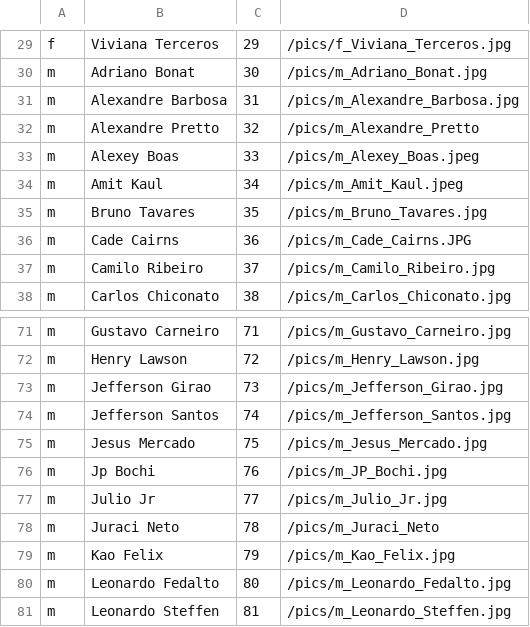
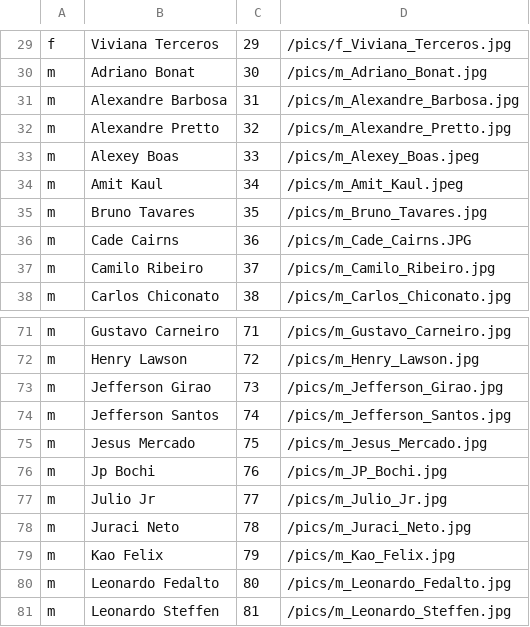
Before and after one commit to tdruiva/twfaces-www, a CSV file: app/resources/peeps.csv, drawn as a sheet; only a part is shown, gaps mark what is left out.

```diff
--- a/app/resources/peeps.csv
+++ b/app/resources/peeps.csv
@@ -31,3 +31,3 @@ m,Adriano Bonat,30,/pics/m_Adriano_Bonat.jpg
 m,Alexandre Barbosa,31,/pics/m_Alexandre_Barbosa.jpg
-m,Alexandre Pretto,32,/pics/m_Alexandre_Pretto
+m,Alexandre Pretto,32,/pics/m_Alexandre_Pretto.jpg
 m,Alexey Boas,33,/pics/m_Alexey_Boas.jpeg
@@ -77,3 +77,3 @@ m,Jp Bochi,76,/pics/m_JP_Bochi.jpg
 m,Julio Jr,77,/pics/m_Julio_Jr.jpg
-m,Juraci Neto,78,/pics/m_Juraci_Neto
+m,Juraci Neto,78,/pics/m_Juraci_Neto.jpg
 m,Kao Felix,79,/pics/m_Kao_Felix.jpg
```
Also changed, not shown: 5 other files.
